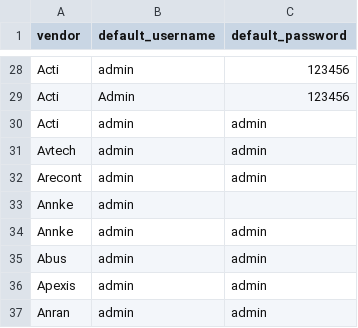
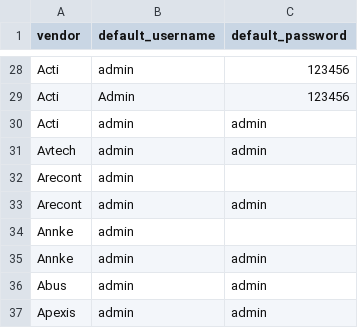
Before and after one commit to Gill-Singh-A/CCTV-Viewer, a CSV file: data/default_credentials.csv, drawn as a sheet; only a part is shown, gaps mark what is left out; the shorter side is filled out with more unchanged rows; the diff names each change by its address in the sheet, - before the commit and + after, or states it on an @@ line.

```diff
--- a/data/default_credentials.csv
+++ b/data/default_credentials.csv
+row 32: Arecont | admin
```
Also changed, not shown: 1 other file.
